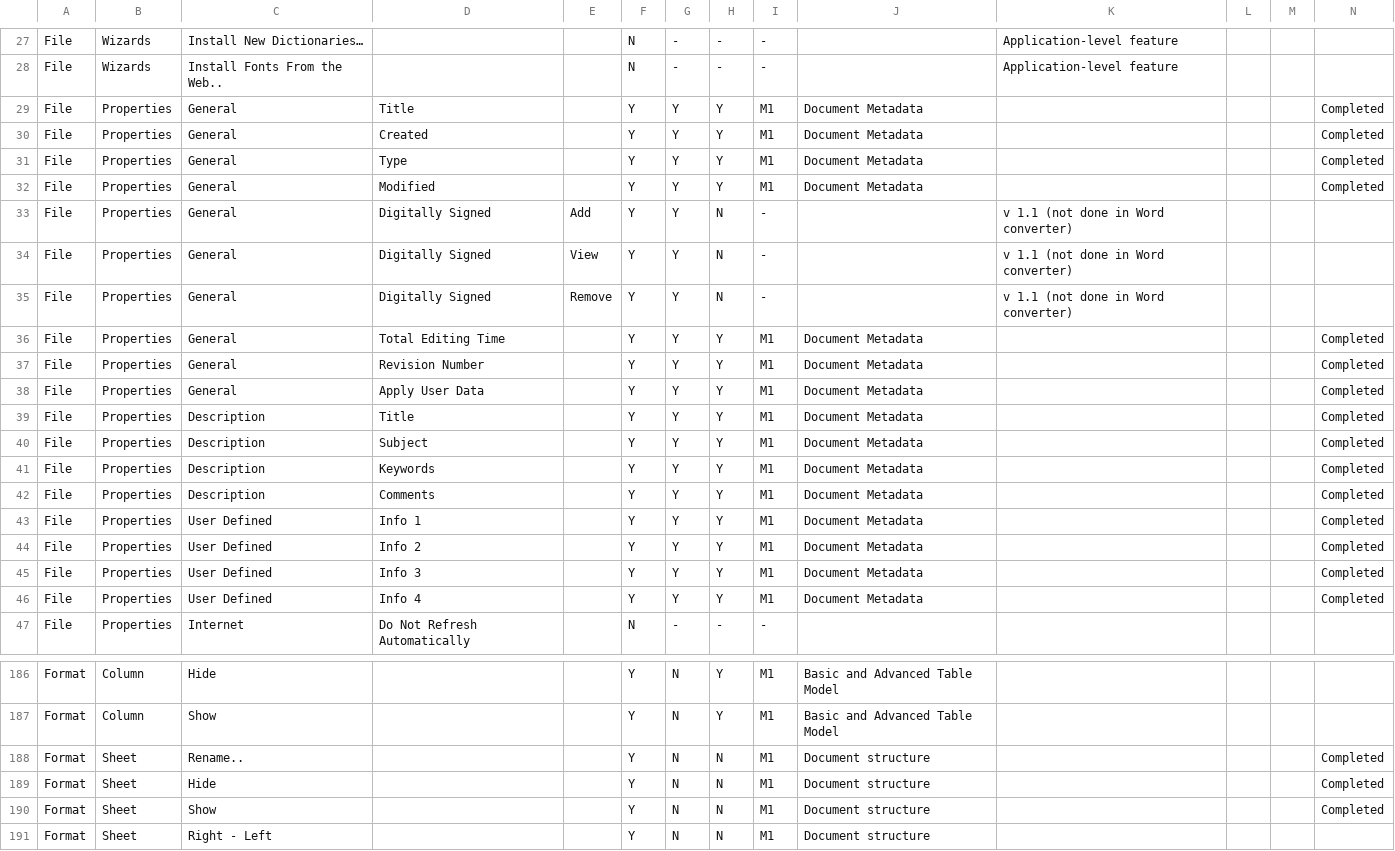
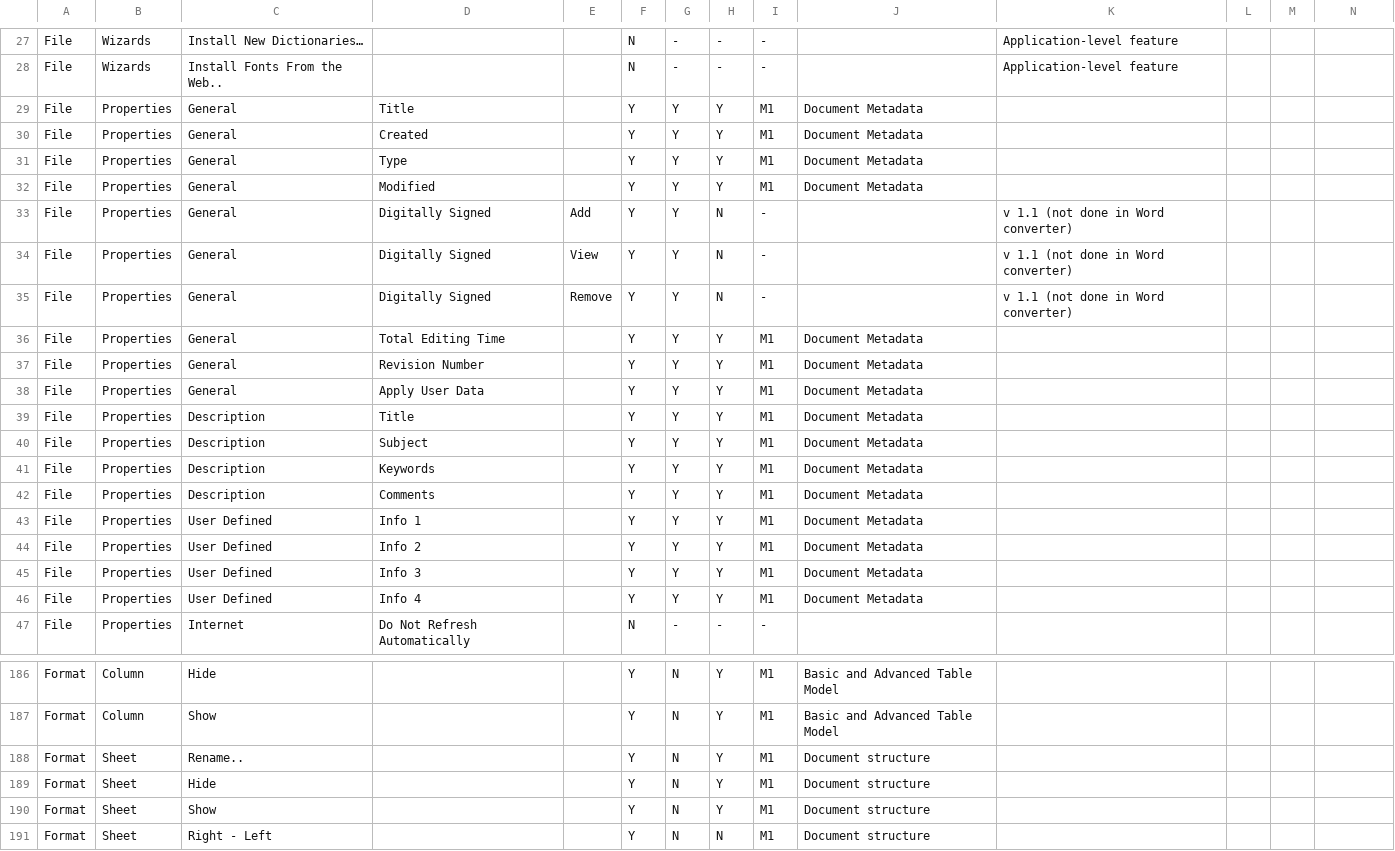
Before and after one commit to svn2github/zlib123, a CSV file: docs/Tester documentation/Spreadsheet Features List Mapping.csv, drawn as a sheet; only a part is shown, gaps mark what is left out; the diff names each change by its address in the sheet, - before the commit and + after, or states it on an @@ line.

Commit message:
Update Feture List
git-svn-id: http://svn.code.sf.net/p/odf-converter/code/trunk@1736 24c45a59-3718-0410-950f-d1d872dd8675

```diff
--- a/docs/Tester documentation/Spreadsheet Features List Mapping.csv
+++ b/docs/Tester documentation/Spreadsheet Features List Mapping.csv
-N29:N32: Completed
+N29:N32: (empty)
-N36:N46: Completed
+N36:N46: (empty)
-H188:H190: N
+H188:H190: Y
-N188:N190: Completed
+N188:N190: (empty)
```
